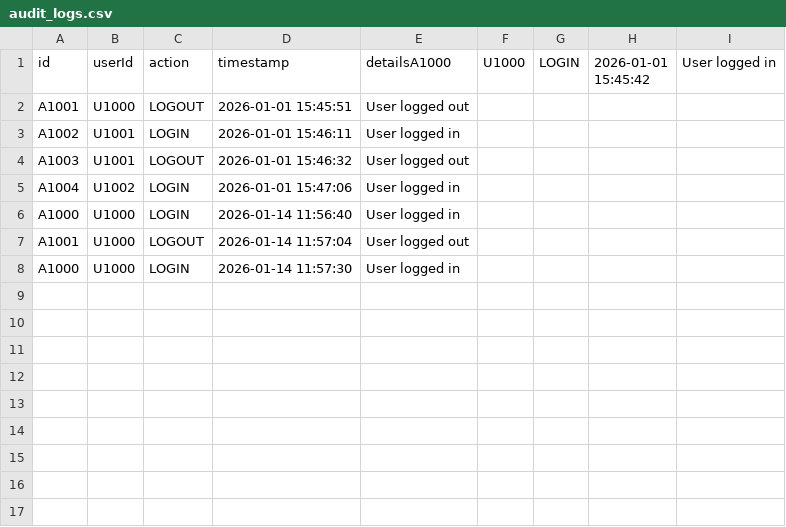
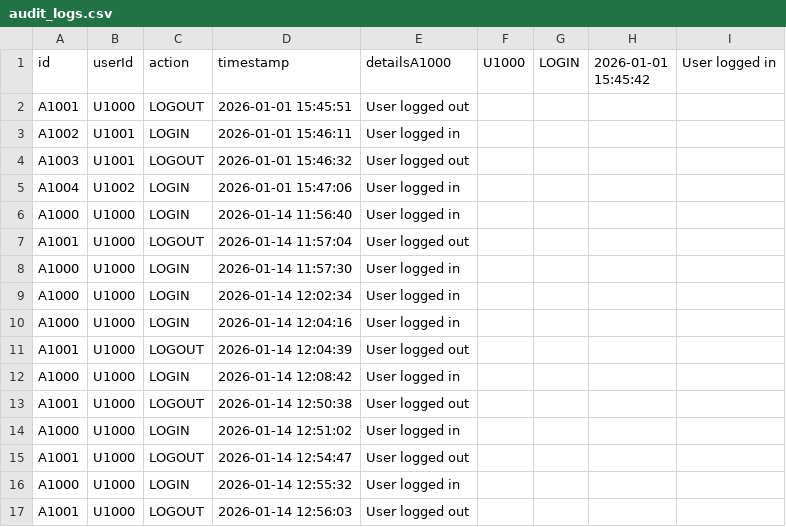
Before and after one commit to Donjoy34/Project_22104894, a CSV file: database/audit_logs.csv, drawn as a sheet; the diff names each change by its address in the sheet, - before the commit and + after, or states it on an @@ line.

```diff
--- a/database/audit_logs.csv
+++ b/database/audit_logs.csv
+row 9: A1000 | U1000 | LOGIN | 2026-01-14 12:02:34 | User logged in
+row 10: A1000 | U1000 | LOGIN | 2026-01-14 12:04:16 | User logged in
+row 11: A1001 | U1000 | LOGOUT | 2026-01-14 12:04:39 | User logged out
+row 12: A1000 | U1000 | LOGIN | 2026-01-14 12:08:42 | User logged in
+row 13: A1001 | U1000 | LOGOUT | 2026-01-14 12:50:38 | User logged out
+row 14: A1000 | U1000 | LOGIN | 2026-01-14 12:51:02 | User logged in
+row 15: A1001 | U1000 | LOGOUT | 2026-01-14 12:54:47 | User logged out
+row 16: A1000 | U1000 | LOGIN | 2026-01-14 12:55:32 | User logged in
+row 17: A1001 | U1000 | LOGOUT | 2026-01-14 12:56:03 | User logged out
```
Also changed, not shown: database/appointments.csv, database/patients.csv, 15 other files.
